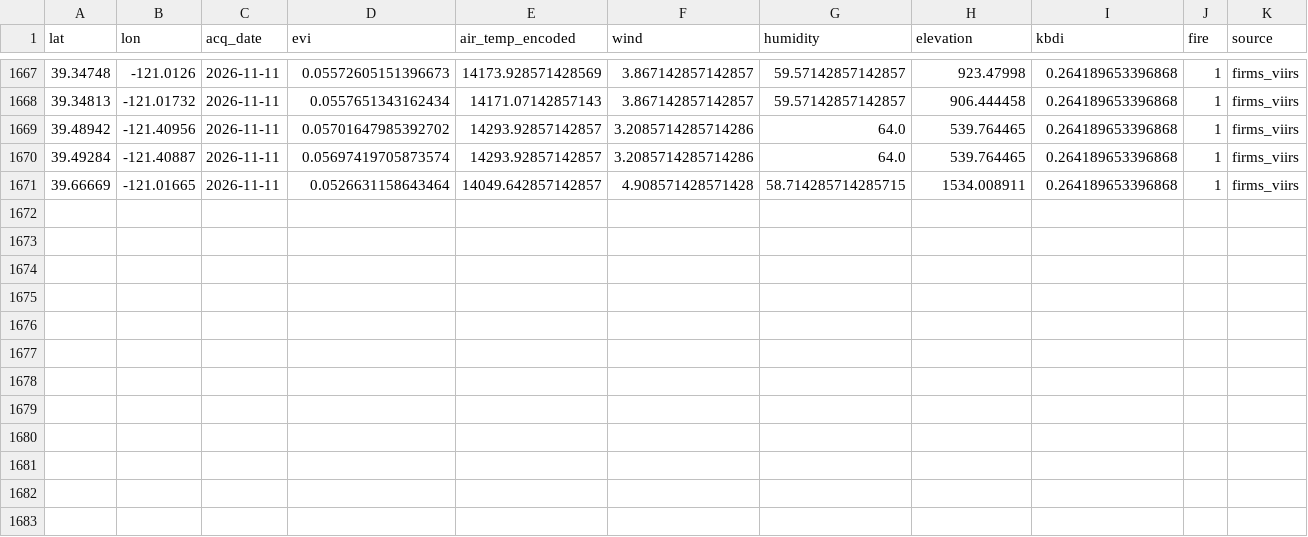
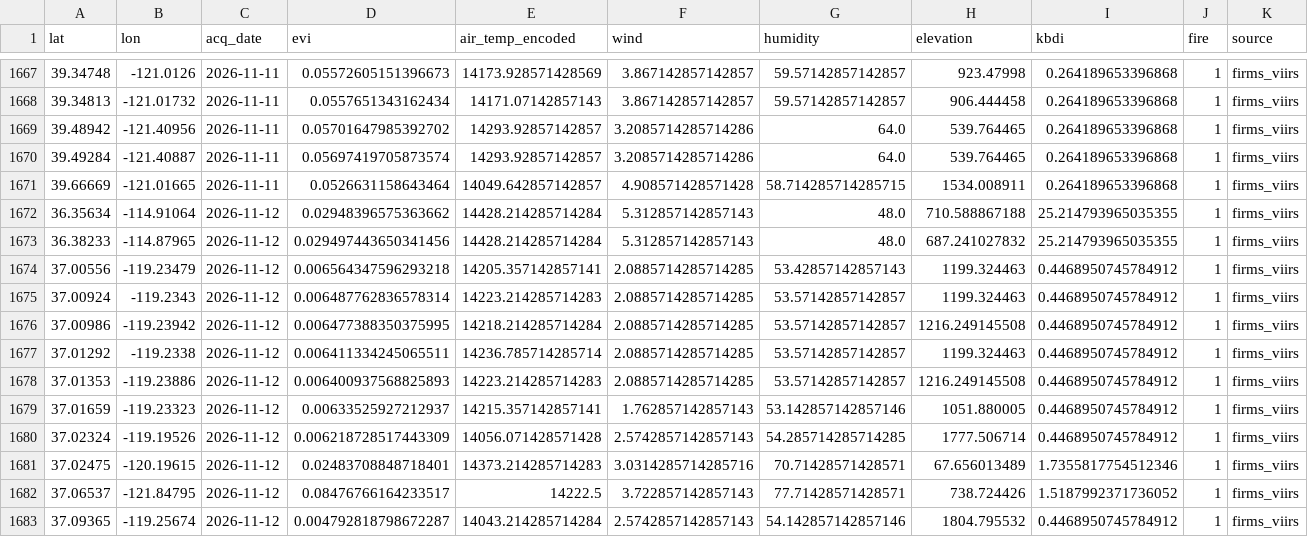
Before and after one commit to CSUN-DSR-GeoInfoVisualization/geo-info-data-visualization-project, a CSV file: backend/ml/training_data/california_daily.csv, drawn as a sheet; only a part is shown, gaps mark what is left out.

Commit message:
ml: daily ingest  (2026-11-20)

```diff
--- a/backend/ml/training_data/california_daily.csv
+++ b/backend/ml/training_data/california_daily.csv
@@ -1671 +1671,13 @@ lat,lon,acq_date,evi,air_temp_encoded,wind,humidity,elevation,kbdi,fire,source
 39.66669,-121.01665,2026-11-11,0.0526631158643464,14049.642857142857,4.908571428571428,58.714285714285715,1534.008911,0.264189653396868,1,firms_viirs
+36.35634,-114.91064,2026-11-12,0.02948396575363662,14428.214285714284,5.312857142857143,48.0,710.588867188,25.214793965035355,1,firms_viirs
+36.38233,-114.87965,2026-11-12,0.029497443650341456,14428.214285714284,5.312857142857143,48.0,687.241027832,25.214793965035355,1,firms_viirs
+37.00556,-119.23479,2026-11-12,0.006564347596293218,14205.357142857141,2.0885714285714285,53.42857142857143,1199.324463,0.4468950745784912,1,firms_viirs
+37.00924,-119.2343,2026-11-12,0.006487762836578314,14223.214285714283,2.0885714285714285,53.57142857142857,1199.324463,0.4468950745784912,1,firms_viirs
+37.00986,-119.23942,2026-11-12,0.006477388350375995,14218.214285714284,2.0885714285714285,53.57142857142857,1216.249145508,0.4468950745784912,1,firms_viirs
+37.01292,-119.2338,2026-11-12,0.006411334245065511,14236.785714285714,2.0885714285714285,53.57142857142857,1199.324463,0.4468950745784912,1,firms_viirs
+37.01353,-119.23886,2026-11-12,0.006400937568825893,14223.214285714283,2.0885714285714285,53.57142857142857,1216.249145508,0.4468950745784912,1,firms_viirs
+37.01659,-119.23323,2026-11-12,0.00633525927212937,14215.357142857141,1.762857142857143,53.142857142857146,1051.880005,0.4468950745784912,1,firms_viirs
+37.02324,-119.19526,2026-11-12,0.006218728517443309,14056.071428571428,2.5742857142857143,54.285714285714285,1777.506714,0.4468950745784912,1,firms_viirs
+37.02475,-120.19615,2026-11-12,0.02483708848718401,14373.214285714283,3.0314285714285716,70.71428571428571,67.656013489,1.7355817754512346,1,firms_viirs
+37.06537,-121.84795,2026-11-12,0.08476766164233517,14222.5,3.722857142857143,77.71428571428571,738.724426,1.5187992371736052,1,firms_viirs
+37.09365,-119.25674,2026-11-12,0.004792818798672287,14043.214285714284,2.5742857142857143,54.142857142857146,1804.795532,0.4468950745784912,1,firms_viirs
```
